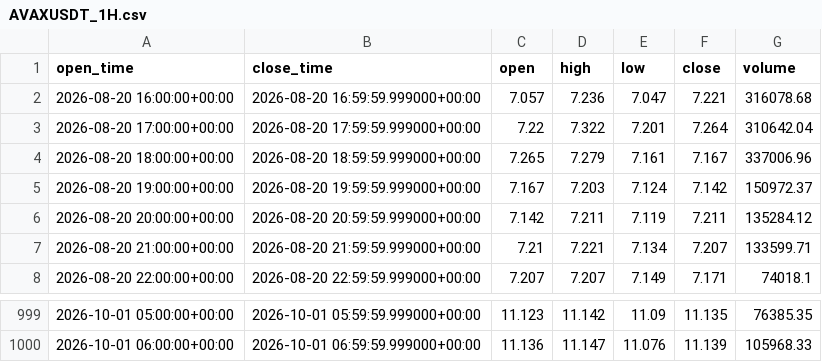
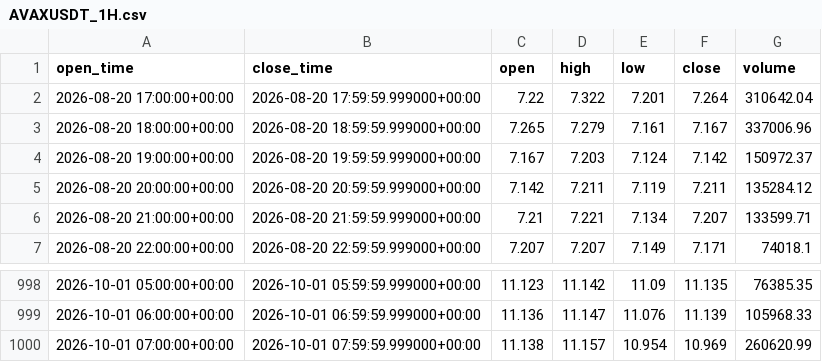
Before and after one commit to PawelKaminski12/TEST-LAB-V8, a CSV file: tactical_engine/AVAXUSDT_1H.csv, drawn as a sheet; only a part is shown, gaps mark what is left out; removed rows and columns are numbered as before the commit, all else as after; the diff names each change by its address in the sheet, - before the commit and + after, or states it on an @@ line.

```diff
--- a/tactical_engine/AVAXUSDT_1H.csv
+++ b/tactical_engine/AVAXUSDT_1H.csv
-row 2: 2026-08-20 16:00:00+00:00 | 2026-08-20 16:59:59.999000+00:00 | 7.057 | 7.236 | 7.047 | 7.221 | 316078.68
+row 1000: 2026-10-01 07:00:00+00:00 | 2026-10-01 07:59:59.999000+00:00 | 11.138 | 11.157 | 10.954 | 10.969 | 260620.99
```
Also changed, not shown: tactical_engine/AVAXUSDT_4H.csv, tactical_engine/LINKUSDT_4H.csv, 30 other files.
